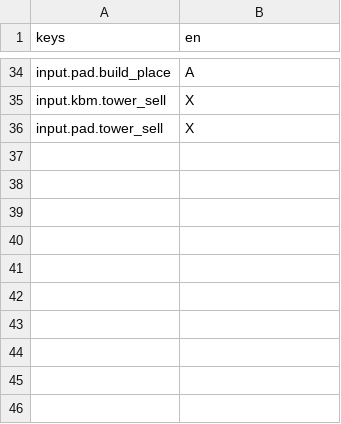
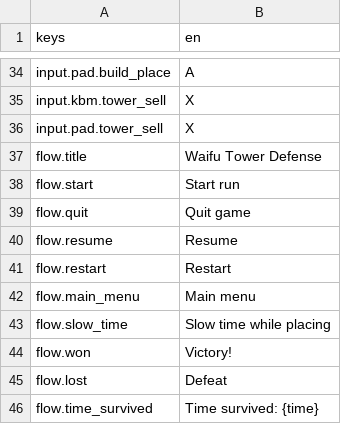
Before and after one commit to adrienlamotte/w-td, a CSV file: game/loc/strings.csv, drawn as a sheet; only a part is shown, gaps mark what is left out; the diff names each change by its address in the sheet, - before the commit and + after, or states it on an @@ line.

```diff
--- a/game/loc/strings.csv
+++ b/game/loc/strings.csv
+row 37: flow.title | Waifu Tower Defense
+row 38: flow.start | Start run
+row 39: flow.quit | Quit game
+row 40: flow.resume | Resume
+row 41: flow.restart | Restart
+row 42: flow.main_menu | Main menu
+row 43: flow.slow_time | Slow time while placing
+row 44: flow.won | Victory!
+row 45: flow.lost | Defeat
+row 46: flow.time_survived | Time survived: {time}
```
Also changed, not shown: 28 other files.
